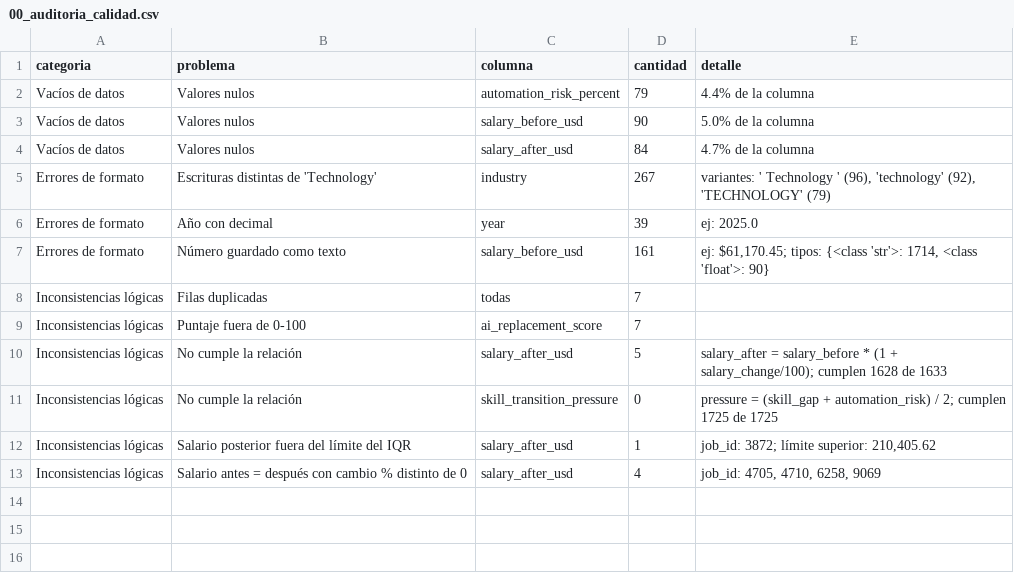
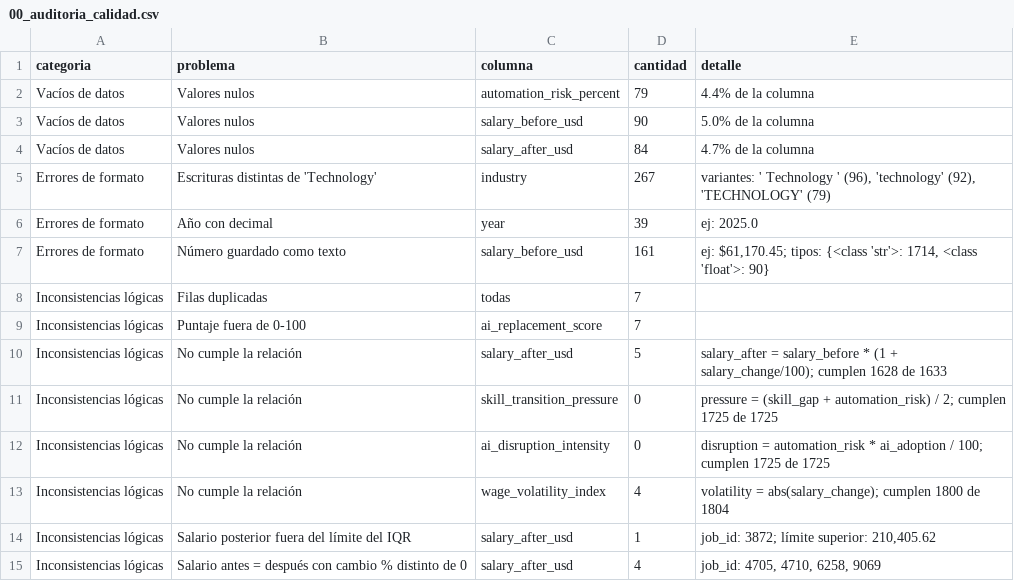
Before and after one commit to mazzalaialan/tp-fcd-ia-empleo-tecnologia, a CSV file: outputs/tablas/00_auditoria_calidad.csv, drawn as a sheet; the diff names each change by its address in the sheet, - before the commit and + after, or states it on an @@ line.

```diff
--- a/outputs/tablas/00_auditoria_calidad.csv
+++ b/outputs/tablas/00_auditoria_calidad.csv
+row 12: Inconsistencias lógicas | No cumple la relación | ai_disruption_intensity | 0 | disruption = automation_risk * ai_adoption / 100; cumplen 1725 de 1725
+row 13: Inconsistencias lógicas | No cumple la relación | wage_volatility_index | 4 | volatility = abs(salary_change); cumplen 1800 de 1804
```
Also changed, not shown: outputs/tablas/cambio_salarial_puestos.csv, outputs/tablas/distribucion_salarial.csv, 25 other files.
